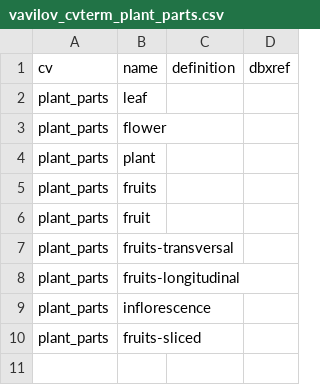
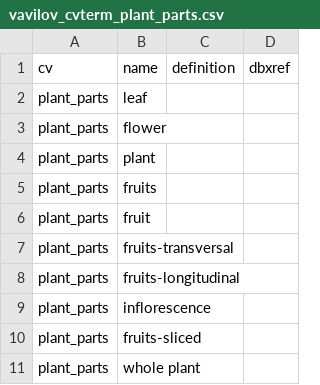
Before and after one commit to pziarsolo/vavilov2, a CSV file: vavilov/data/shared/vavilov_cvterm_plant_parts.csv, drawn as a sheet; the diff names each change by its address in the sheet, - before the commit and + after, or states it on an @@ line.

```diff
--- a/vavilov/data/shared/vavilov_cvterm_plant_parts.csv
+++ b/vavilov/data/shared/vavilov_cvterm_plant_parts.csv
+row 11: plant_parts | whole plant
```
Also changed, not shown: 1 other file.
